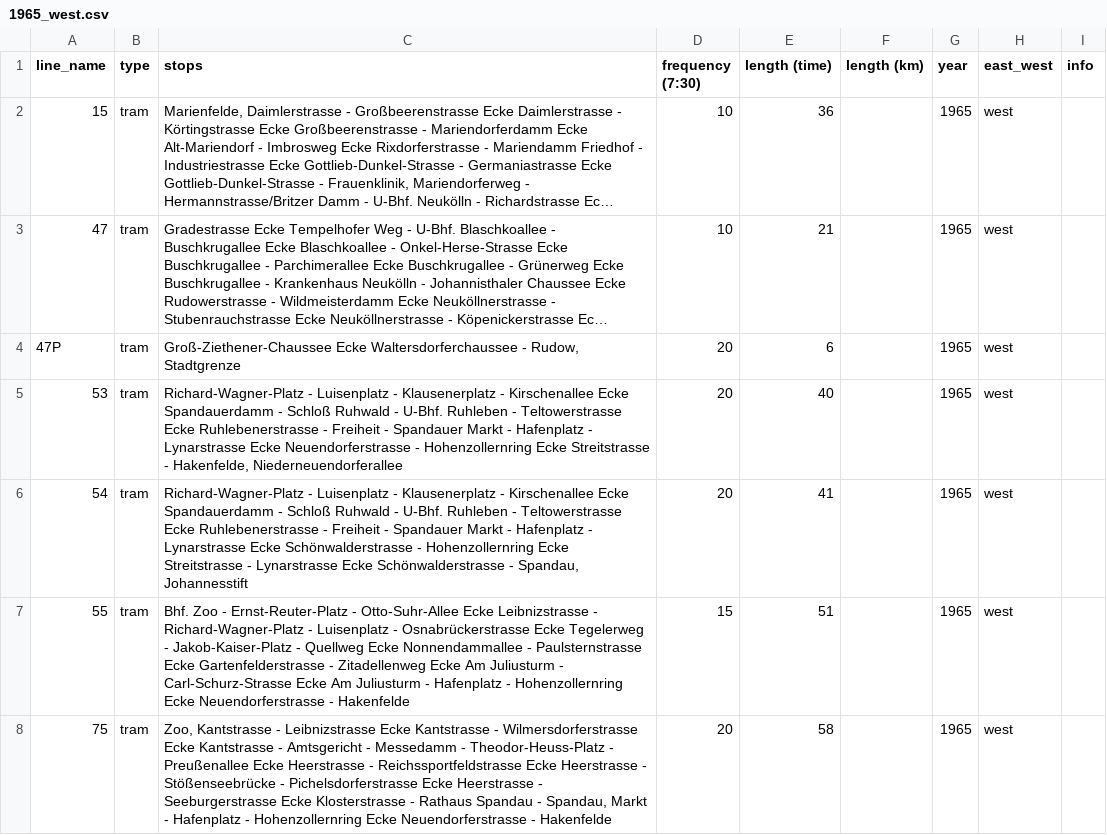
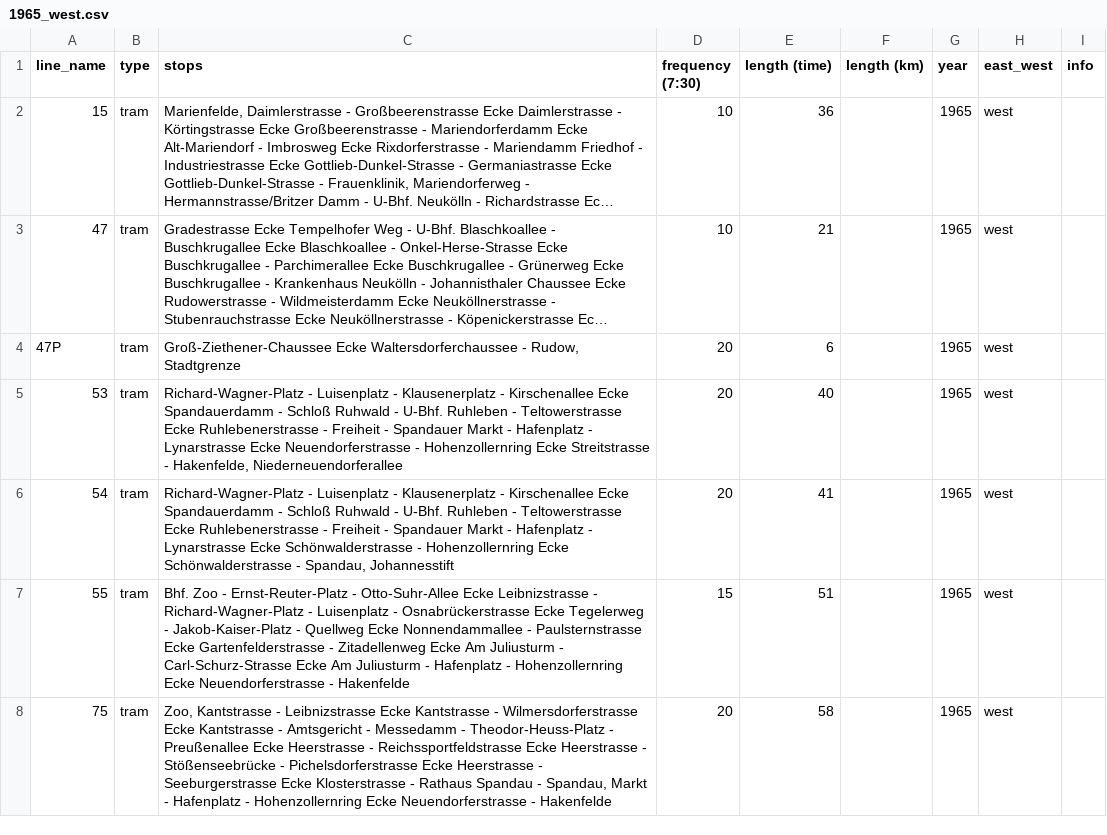
Before and after one commit to noahjb27/fahrplanbuch, a CSV file: data/raw/1965_west.csv, drawn as a sheet; only a part is shown; long unchanged cells end in ….

```diff
--- a/data/raw/1965_west.csv
+++ b/data/raw/1965_west.csv
@@ -5,3 +5,3 @@
 53,tram,"Richard-Wagner-Platz - Luisenplatz - Klausenerplatz - Kirschenallee Ecke Spandauerdamm - Schloß Ruhwald - U-Bhf. Ruhleben - Teltowerstrasse Ecke Ruhlebenerstrasse - Freiheit - Spandauer Markt - Hafenplatz - Lynarstrasse Ecke Neuendorferstrasse - Hohenzollernring Ecke Streitstrasse - Hakenfelde, Niederneuendorferallee",20,40,,1965,west,
-54,tram,"Richard-Wagner-Platz - Luisenplatz - Klausenerplatz - Kirschenallee Ecke Spandauerdamm - Schloß Ruhwald - U-Bhf. Ruhleben - Teltowerstrasse Ecke Ruhlebenerstrasse - Freiheit - Spandauer Markt - Hafenplatz - Lynarstrasse Ecke Schönwalderstrasse - Hohenzollernring Ecke Streitstrasse - Lynarstrasse Ecke Schönwalderstrasse - Spandau, Johannesstift",20,41,,1965,west,
+54,tram,"Richard-Wagner-Platz - Luisenplatz - Klausenerplatz - Kirschenallee Ecke Spandauerdamm - Schloß Ruhwald - U-Bhf. Ruhleben - Teltowerstrasse Ecke Ruhlebenerstrasse - Freiheit - Spandauer Markt - Hafenplatz - Lynarstrasse Ecke Schönwalderstrasse - Hohenzollernring Ecke Schönwalderstrasse - Spandau, Johannesstift",20,41,,1965,west,
 55,tram,"Bhf. Zoo - Ernst-Reuter-Platz - Otto-Suhr-Allee Ecke Leibnizstrasse - Richard-Wagner-Platz - Luisenplatz - Osnabrückerstrasse Ecke Tegelerweg - Jakob-Kaiser-Platz - Quellweg Ecke Nonnendammallee - Paulsternstrasse Ecke Gartenfelderstrasse - Zitadellenweg Ecke Am Juliusturm - Carl-Schurz-Strasse Ecke Am Juliusturm - Hafenplatz - Hohenzollernring Ecke Neuendorferstrasse - Hakenfelde",15,51,,1965,west,
```
Also changed, not shown: data/interim/stops_for_openrefine/unmatched_stops_1965_west_refined.csv, data/raw/1965_east.csv, 23 other files.
